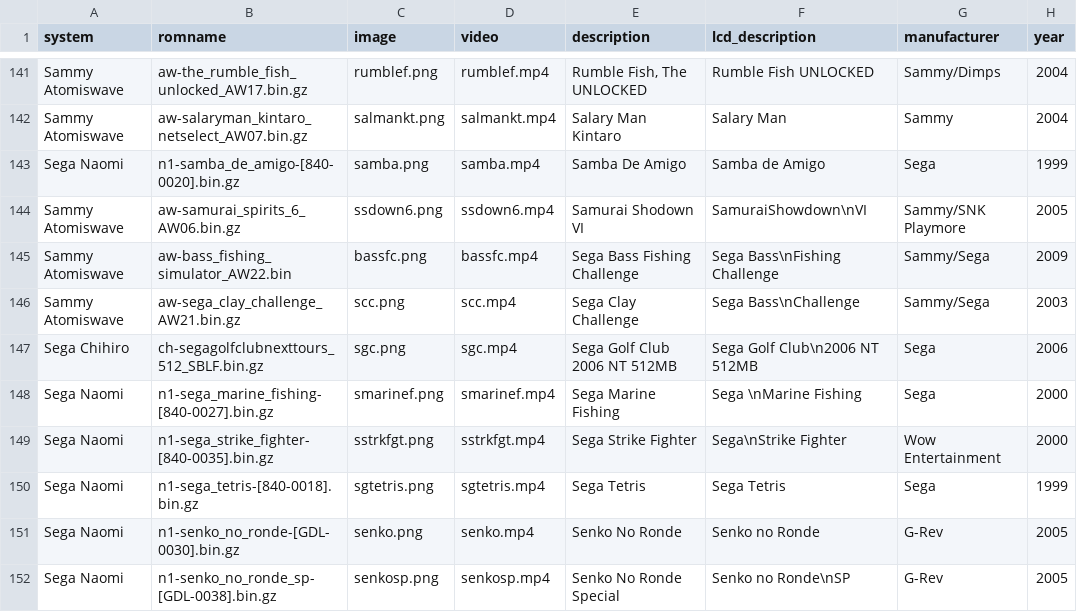
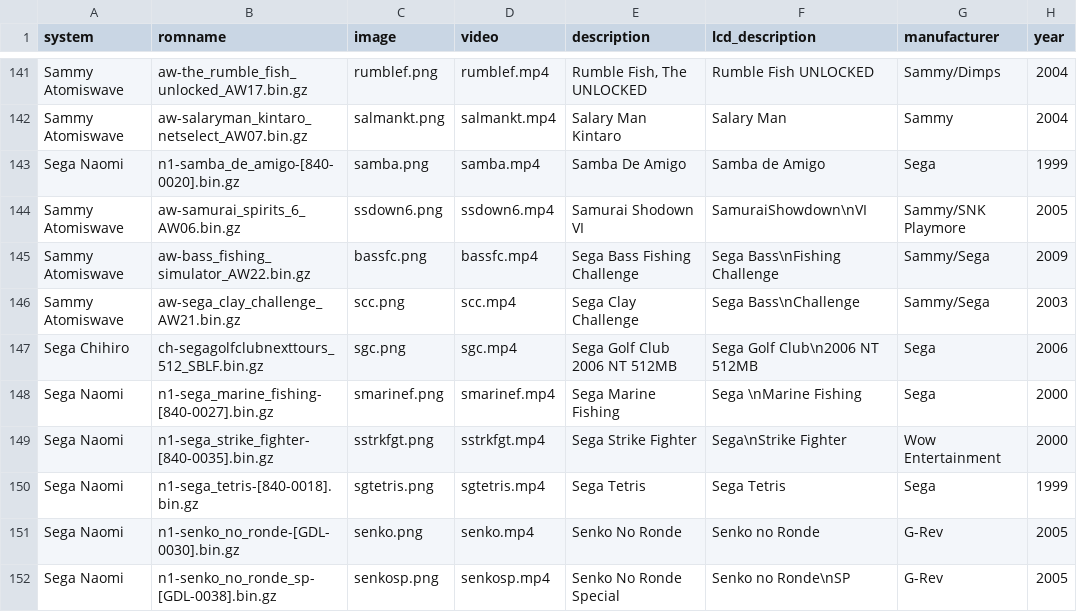
Before and after one commit to chunksin/WiPiNetbooter, a CSV file: boot/config/romsinfo.csv, drawn as a sheet; only a part is shown, gaps mark what is left out; the diff names each change by its address in the sheet, - before the commit and + after, or states it on an @@ line.

Commit message:
Update romsinfo.csv

```diff
--- a/boot/config/romsinfo.csv
+++ b/boot/config/romsinfo.csv
-B145 (romname): aw-bass_fishing_simulator_AW22.bin
+B145 (romname): aw-bass_fishing_simulator_AW22.bin.gz
```
